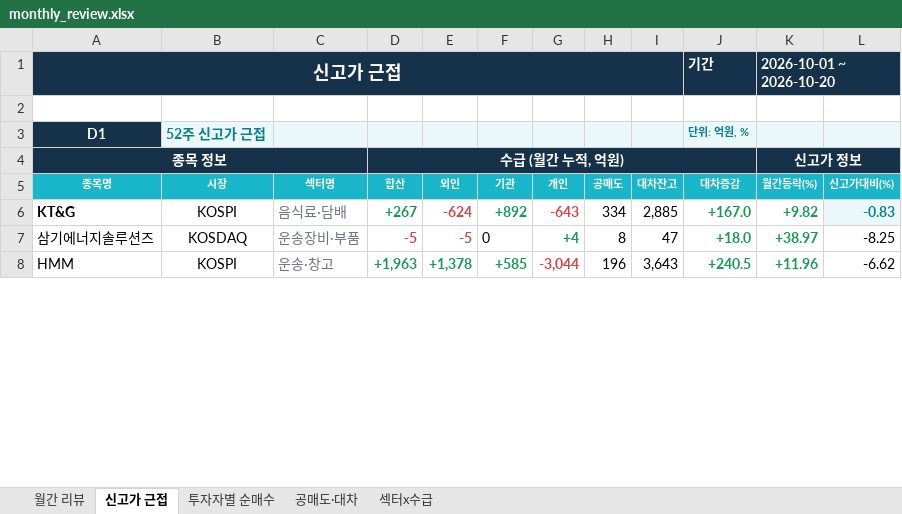
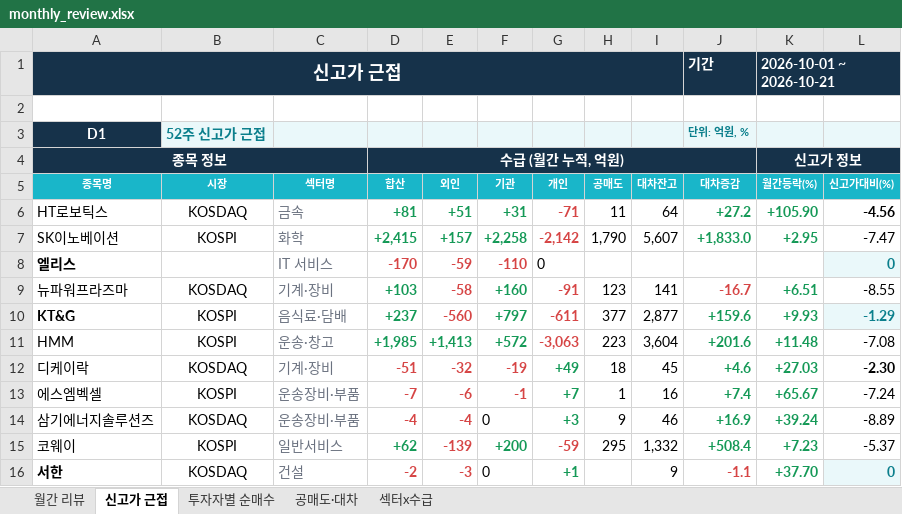
Before and after one commit to jykim0048/backtest_stock, an Excel workbook: public/monthly_review.xlsx, sheet 신고가 근접, drawn as a sheet; only a part is shown; values as stored, in another font and other column widths than the file's, no borders; removed rows and columns are numbered as before the commit, all else as after; the diff covers the shown part only; the diff names each change by its address in the sheet, - before the commit and + after, or states it on an @@ line.

```diff
--- a/public/monthly_review.xlsx (sheet 신고가 근접)
+++ b/public/monthly_review.xlsx (sheet 신고가 근접)
-K1 (월간등락(%)): 2026-10-01 ~ 2026-10-20
+K1 (월간등락(%)): 2026-10-01 ~ 2026-10-21
+row 6: HT로보틱스 | KOSDAQ | 금속 | +81 | +51 | +31 | -71 | 11 | 64 | +27.2 | +105.90 | -4.56
+row 7: SK이노베이션 | KOSPI | 화학 | +2,415 | +157 | +2,258 | -2,142 | 1,790 | 5,607 | +1,833.0 | +2.95 | -7.47
+row 8: 엘리스 |  | IT 서비스 | -170 | -59 | -110 | 0 |  |  |  |  | 0
+row 9: 뉴파워프라즈마 | KOSDAQ | 기계·장비 | +103 | -58 | +160 | -91 | 123 | 141 | -16.7 | +6.51 | -8.55
-D10 (합산): +267
+D10 (합산): +237
-E10 (외인): -624
+E10 (외인): -560
-F10 (기관): +892
+F10 (기관): +797
-G10 (개인): -643
+G10 (개인): -611
-H10 (공매도): 334
+H10 (공매도): 377
-I10 (대차잔고): 2,885
+I10 (대차잔고): 2,877
-J10 (대차증감): +167.0
+J10 (대차증감): +159.6
-K10 (월간등락(%)): +9.82
+K10 (월간등락(%)): +9.93
-L10 (신고가대비(%)): -0.83
+L10 (신고가대비(%)): -1.29
+row 11: HMM | KOSPI | 운송·창고 | +1,985 | +1,413 | +572 | -3,063 | 223 | 3,604 | +201.6 | +11.48 | -7.08
+row 12: 디케이락 | KOSDAQ | 기계·장비 | -51 | -32 | -19 | +49 | 18 | 45 | +4.6 | +27.03 | -2.30
+row 13: 에스엠벡셀 | KOSPI | 운송장비·부품 | -7 | -6 | -1 | +7 | 1 | 16 | +7.4 | +65.67 | -7.24
-D14 (합산): -5
+D14 (합산): -4
-E14 (외인): -5
+E14 (외인): -4
-G14 (개인): +4
+G14 (개인): +3
-H14 (공매도): 8
+H14 (공매도): 9
-I14 (대차잔고): 47
+I14 (대차잔고): 46
-J14 (대차증감): +18.0
+J14 (대차증감): +16.9
-K14 (월간등락(%)): +38.97
+K14 (월간등락(%)): +39.24
-L14 (신고가대비(%)): -8.25
+L14 (신고가대비(%)): -8.89
-row 8: HMM | KOSPI | 운송·창고 | +1,963 | +1,378 | +585 | -3,044 | 196 | 3,643 | +240.5 | +11.96 | -6.62
+row 15: 코웨이 | KOSPI | 일반서비스 | +62 | -139 | +200 | -59 | 295 | 1,332 | +508.4 | +7.23 | -5.37
+row 16: 서한 | KOSDAQ | 건설 | -2 | -3 | 0 | +1 |  | 9 | -1.1 | +37.70 | 0
```
Also changed, not shown: 4 added rows, 12 removed rows, 26 edited cells and cell formats elsewhere in this sheet, sheet 월간 리뷰, sheet 섹터x수급, sheet 투자자별 순매수, sheet 공매도·대차, public/reports/monthly_review/2026-10.xlsx, 2 other files.
